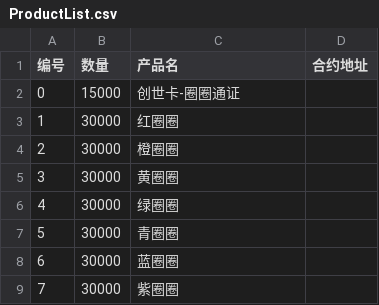
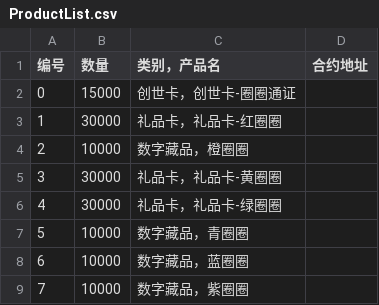
Before and after one commit to QuanquanMeta/Metadata, a CSV file: ProductList.csv, drawn as a sheet.

Commit message:
创世卡，礼品卡，数字藏品

```diff
--- a/ProductList.csv
+++ b/ProductList.csv
@@ -1,9 +1,9 @@
-编号,数量, 产品名,合约地址
-0, 15000, 创世卡-圈圈通证,
-1, 30000, 红圈圈,
-2, 30000, 橙圈圈,
-3, 30000, 黄圈圈,
-4, 30000, 绿圈圈,
-5, 30000, 青圈圈,
-6, 30000, 蓝圈圈,
-7, 30000, 紫圈圈,
+编号,数量, 类别，产品名,合约地址
+0, 15000, 创世卡，创世卡-圈圈通证,
+1, 30000, 礼品卡，礼品卡-红圈圈,
+2, 10000, 数字藏品，橙圈圈,
+3, 30000, 礼品卡，礼品卡-黄圈圈,
+4, 30000, 礼品卡，礼品卡-绿圈圈,
+5, 10000, 数字藏品，青圈圈,
+6, 10000, 数字藏品，蓝圈圈,
+7, 10000, 数字藏品，紫圈圈,
```
Also changed, not shown: 7 other files.
